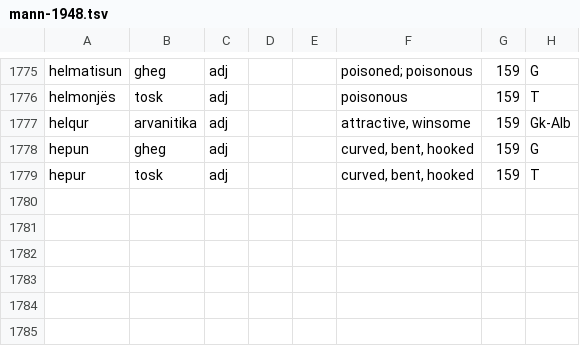
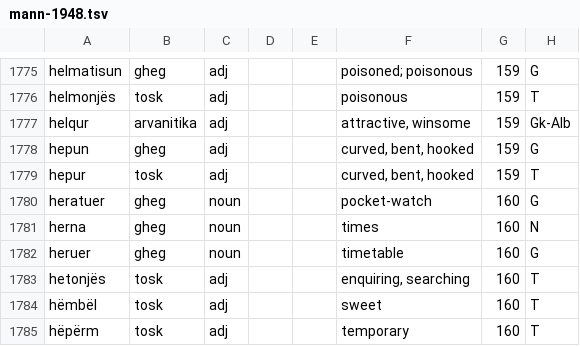
Before and after one commit to EndritRushiti/FjaloriShqip, a TSV file: dialekte/mann-1948.tsv, drawn as a sheet; only a part is shown, gaps mark what is left out.

```diff
--- a/dialekte/mann-1948.tsv
+++ b/dialekte/mann-1948.tsv
@@ -1779 +1779,7 @@ hepun	gheg	adj			curved, bent, hooked	159	G
 hepur	tosk	adj			curved, bent, hooked	159	T
+heratuer	gheg	noun			pocket-watch	160	G
+herna	gheg	noun			times	160	N
+heruer	gheg	noun			timetable	160	G
+hetonjës	tosk	adj			enquiring, searching	160	T
+hëmbël	tosk	adj			sweet	160	T
+hëpërm	tosk	adj			temporary	160	T
```
Also changed, not shown: 2 other files.
